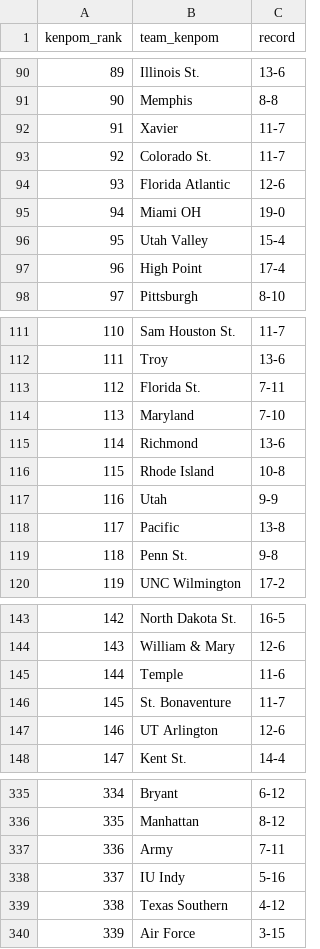
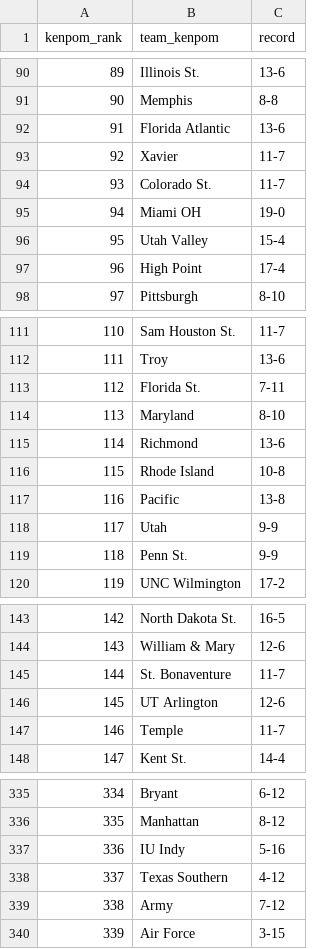
Before and after one commit to kylevogel/cbb-ratings-pipeline, a CSV file: data_raw/kenpom_rankings.csv, drawn as a sheet; only a part is shown, gaps mark what is left out; removed rows and columns are numbered as before the commit, all else as after; the diff covers the shown part only; the diff names each change by its address in the sheet, - before the commit and + after, or states it on an @@ line.

```diff
--- a/data_raw/kenpom_rankings.csv
+++ b/data_raw/kenpom_rankings.csv
+row 92: 91 | Florida Atlantic | 13-6
@@ column A (kenpom_rank) renumbered between rows 93 and 338 @@
-row 94: 93 | Florida Atlantic | 12-6
-C114 (record): 7-10
+C114 (record): 8-10
@@ row 118 moved to row 117: 116 @@
-C119 (record): 9-8
+C119 (record): 9-9
-row 145: 144 | Temple | 11-6
+row 147: 146 | Temple | 11-7
-row 337: 336 | Army | 7-11
+row 339: 338 | Army | 7-12
```
Also changed, not shown: 1 added row, 1 removed row and 8 moved rows elsewhere in this file, data_processed/site_rankings.csv, 1 other file.
